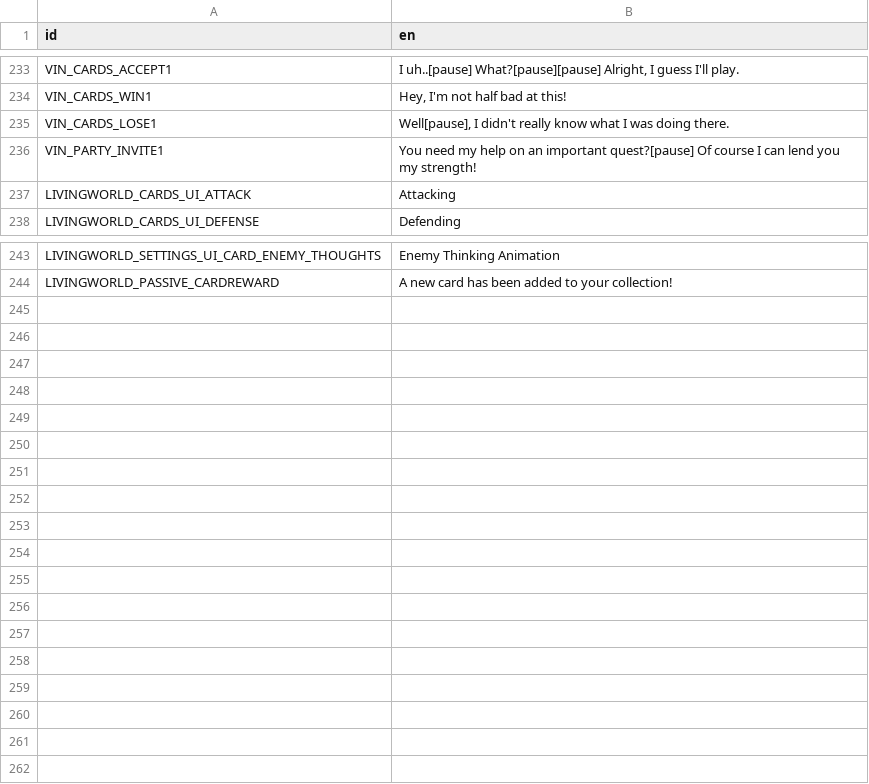
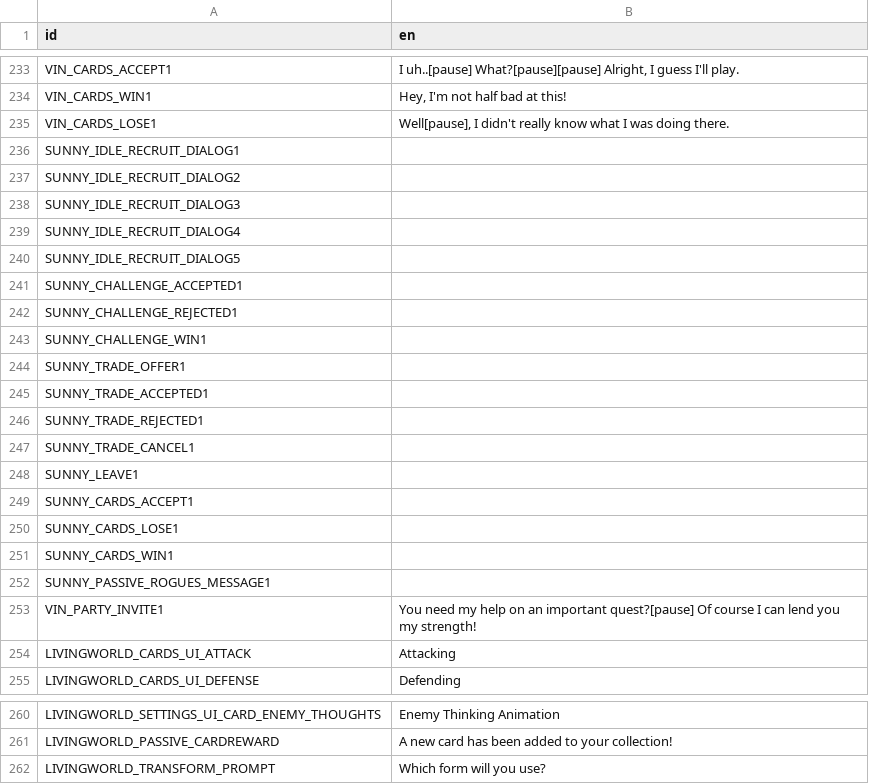
Before and after one commit to ninaforce13/LivingWorld, a CSV file: translations/mod_translations.csv, drawn as a sheet; only a part is shown, gaps mark what is left out; the diff names each change by its address in the sheet, - before the commit and + after, or states it on an @@ line.

Commit message:
Party System - Rework
-Conversations now lead into NPCs forming parties.
-NPC Parties will join each other in battles.

```diff
--- a/translations/mod_translations.csv
+++ b/translations/mod_translations.csv
+row 236: SUNNY_IDLE_RECRUIT_DIALOG1
+row 237: SUNNY_IDLE_RECRUIT_DIALOG2
+row 238: SUNNY_IDLE_RECRUIT_DIALOG3
+row 239: SUNNY_IDLE_RECRUIT_DIALOG4
+row 240: SUNNY_IDLE_RECRUIT_DIALOG5
+row 241: SUNNY_CHALLENGE_ACCEPTED1
+row 242: SUNNY_CHALLENGE_REJECTED1
+row 243: SUNNY_CHALLENGE_WIN1
+row 244: SUNNY_TRADE_OFFER1
+row 245: SUNNY_TRADE_ACCEPTED1
+row 246: SUNNY_TRADE_REJECTED1
+row 247: SUNNY_TRADE_CANCEL1
+row 248: SUNNY_LEAVE1
+row 249: SUNNY_CARDS_ACCEPT1
+row 250: SUNNY_CARDS_LOSE1
+row 251: SUNNY_CARDS_WIN1
+row 252: SUNNY_PASSIVE_ROGUES_MESSAGE1
+row 262: LIVINGWORLD_TRANSFORM_PROMPT | Which form will you use?
```
Also changed, not shown: 47 other files.
